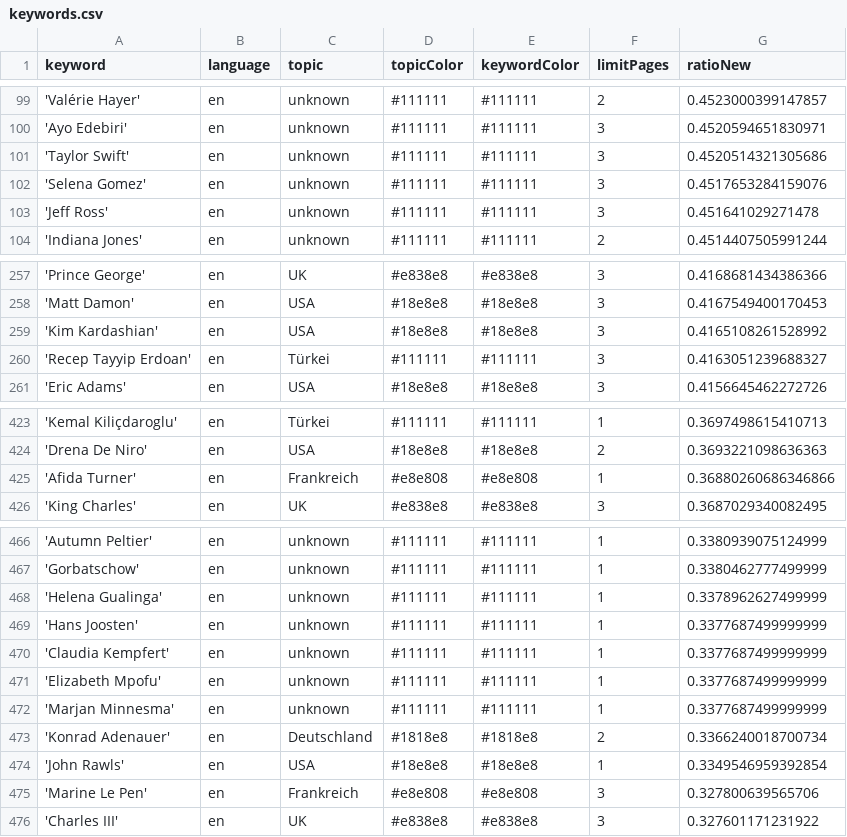
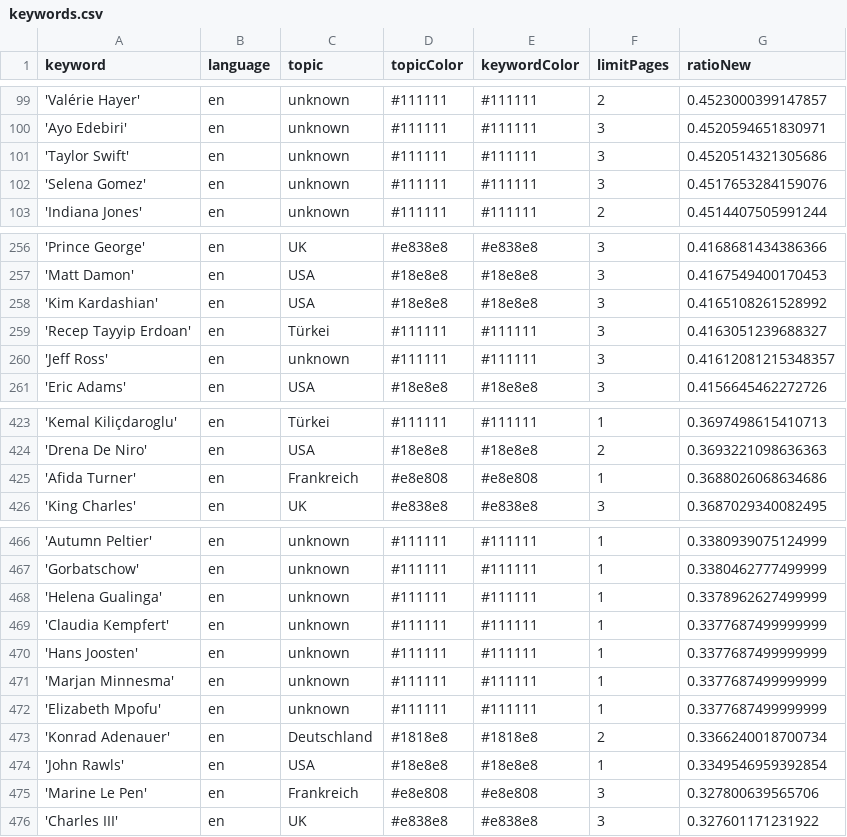
Before and after one commit to pg-ufr-news/personWhisperer, a CSV file: keywords.csv, drawn as a sheet; only a part is shown, gaps mark what is left out.

```diff
--- a/keywords.csv
+++ b/keywords.csv
@@ -102,3 +102,2 @@ keyword,language,topic,topicColor,keywordColor,limitPages,ratioNew
 'Selena Gomez',en,unknown,#111111,#111111,3,0.4517653284159076
-'Jeff Ross',en,unknown,#111111,#111111,3,0.451641029271478
 'Indiana Jones',en,unknown,#111111,#111111,2,0.4514407505991244
@@ -260,2 +259,3 @@ keyword,language,topic,topicColor,keywordColor,limitPages,ratioNew
 'Recep Tayyip Erdoan',en,Türkei,#111111,#111111,3,0.4163051239688327
+'Jeff Ross',en,unknown,#111111,#111111,3,0.41612081215348357
 'Eric Adams',en,USA,#18e8e8,#18e8e8,3,0.4156645462272726
@@ -424,3 +424,3 @@ keyword,language,topic,topicColor,keywordColor,limitPages,ratioNew
 'Drena De Niro',en,USA,#18e8e8,#18e8e8,2,0.3693221098636363
-'Afida Turner',en,Frankreich,#e8e808,#e8e808,1,0.36880260686346866
+'Afida Turner',en,Frankreich,#e8e808,#e8e808,1,0.3688026068634686
 'King Charles',en,UK,#e838e8,#e838e8,3,0.3687029340082495
@@ -468,6 +468,6 @@ keyword,language,topic,topicColor,keywordColor,limitPages,ratioNew
 'Helena Gualinga',en,unknown,#111111,#111111,1,0.3378962627499999
+'Claudia Kempfert',en,unknown,#111111,#111111,1,0.3377687499999999
 'Hans Joosten',en,unknown,#111111,#111111,1,0.3377687499999999
-'Claudia Kempfert',en,unknown,#111111,#111111,1,0.3377687499999999
+'Marjan Minnesma',en,unknown,#111111,#111111,1,0.3377687499999999
 'Elizabeth Mpofu',en,unknown,#111111,#111111,1,0.3377687499999999
-'Marjan Minnesma',en,unknown,#111111,#111111,1,0.3377687499999999
 'Konrad Adenauer',en,Deutschland,#1818e8,#1818e8,2,0.3366240018700734
```
Also changed, not shown: csv/news_2024_07.csv, csv/news_2024_08.csv.
